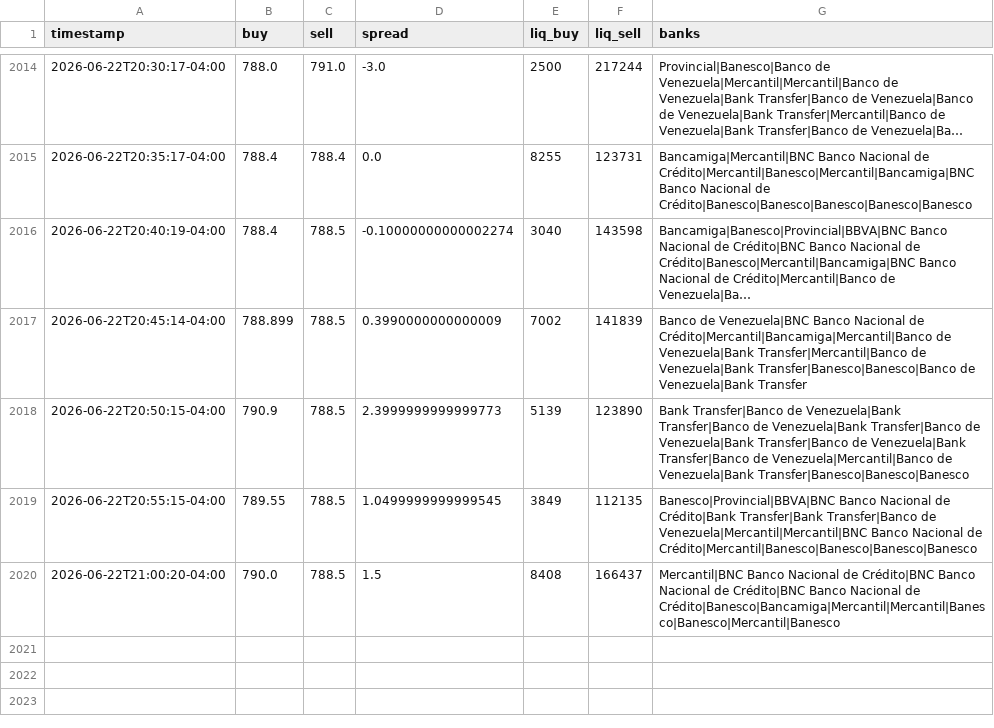
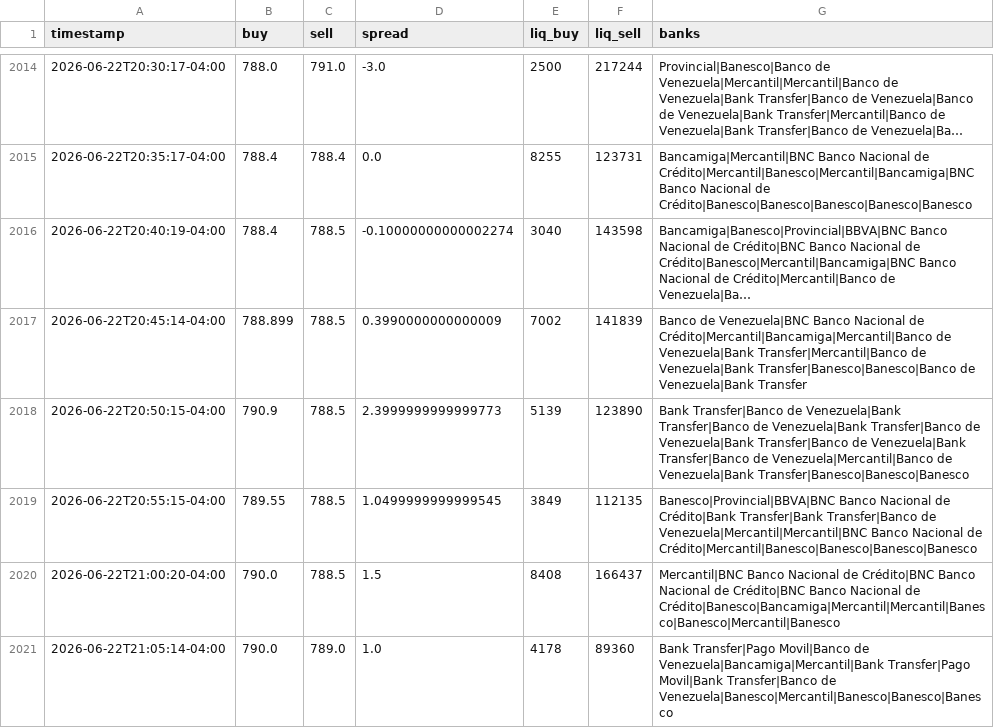
Before and after one commit to aamirhalabi/P2P-BOT-ADVICE, a CSV file: data/history.csv, drawn as a sheet; only a part is shown, gaps mark what is left out; long unchanged cells end in ….

Commit message:
historial 2026-06-23 01:05

```diff
--- a/data/history.csv
+++ b/data/history.csv
@@ -2020 +2020,2 @@ timestamp,buy,sell,spread,liq_buy,liq_sell,banks
 2026-06-22T21:00:20-04:00,790.0,788.5,1.5,8408,166437,Mercantil|BNC Banco Nacional de Crédito|BNC Banco Nacional de Crédito|BNC Banco Nacional de Crédito|Banesco|Bancamiga|Mercantil|Mercantil|Banesco|Banesco|Mercantil|Banesco
+2026-06-22T21:05:14-04:00,790.0,789.0,1.0,4178,89360,Bank Transfer|Pago Movil|Banco de Venezuela|Bancamiga|Mercantil|Bank Transfer|Pago Movil|Bank Transfer|Banco de Venezuela|Banesco|Mercantil|Banesco|Banesco|Banesco
```
